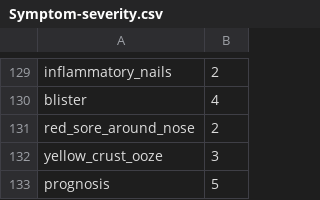
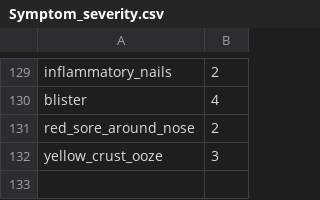
Before and after one commit to itachi9604/healthcare-chatbot, a CSV file: Symptom_severity.csv (was Symptom-severity.csv), drawn as a sheet; only a part is shown, gaps mark what is left out; the diff names each change by its address in the sheet, - before the commit and + after, or states it on an @@ line.

Commit message:
Update and rename Symptom-severity.csv to Symptom_severity.csv

```diff
--- a/Symptom-severity.csv
+++ b/Symptom_severity.csv
-row 133: prognosis | 5
```
